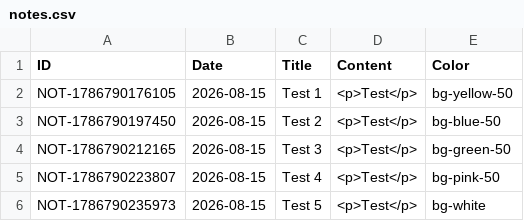
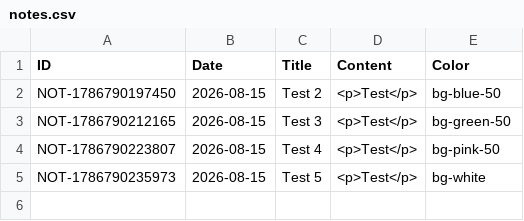
Before and after one commit to Jenil3797/personal-dashboard, a CSV file: notes.csv, drawn as a sheet; the diff names each change by its address in the sheet, - before the commit and + after, or states it on an @@ line.

Commit message:
Delete note: Test 1

```diff
--- a/notes.csv
+++ b/notes.csv
-row 2: NOT-1786790176105 | 2026-08-15 | Test 1 | <p>Test</p> | bg-yellow-50
```
